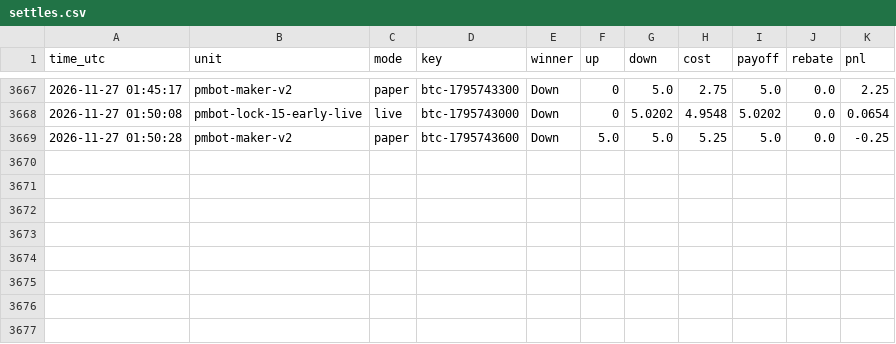
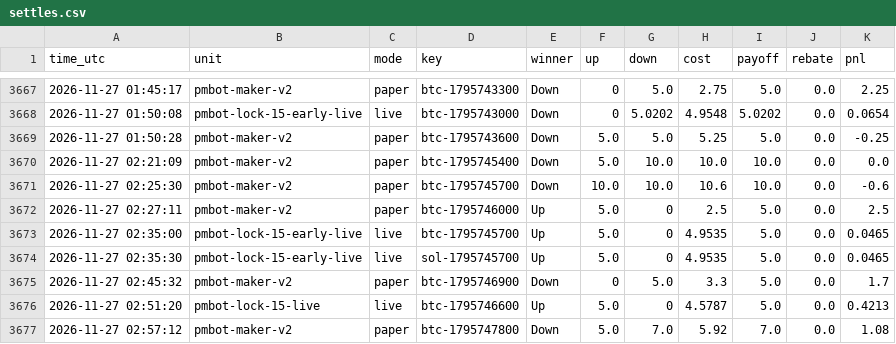
Before and after one commit to sanyamelnik1992-cloud/Polymarket-bot, a CSV file: settles.csv, drawn as a sheet; only a part is shown, gaps mark what is left out.

```diff
--- a/settles.csv
+++ b/settles.csv
@@ -3669 +3669,9 @@ time_utc,unit,mode,key,winner,up,down,cost,payoff,rebate,pnl
 2026-11-27 01:50:28,pmbot-maker-v2,paper,btc-1795743600,Down,5.0,5.0,5.25,5.0,0.0,-0.25
+2026-11-27 02:21:09,pmbot-maker-v2,paper,btc-1795745400,Down,5.0,10.0,10.0,10.0,0.0,0.0
+2026-11-27 02:25:30,pmbot-maker-v2,paper,btc-1795745700,Down,10.0,10.0,10.6,10.0,0.0,-0.6
+2026-11-27 02:27:11,pmbot-maker-v2,paper,btc-1795746000,Up,5.0,0,2.5,5.0,0.0,2.5
+2026-11-27 02:35:00,pmbot-lock-15-early-live,live,btc-1795745700,Up,5.0,0,4.9535,5.0,0.0,0.0465
+2026-11-27 02:35:30,pmbot-lock-15-early-live,live,sol-1795745700,Up,5.0,0,4.9535,5.0,0.0,0.0465
+2026-11-27 02:45:32,pmbot-maker-v2,paper,btc-1795746900,Down,0,5.0,3.3,5.0,0.0,1.7
+2026-11-27 02:51:20,pmbot-lock-15-live,live,btc-1795746600,Up,5.0,0,4.5787,5.0,0.0,0.4213
+2026-11-27 02:57:12,pmbot-maker-v2,paper,btc-1795747800,Down,5.0,7.0,5.92,7.0,0.0,1.08
```
Also changed, not shown: 7 other files.
